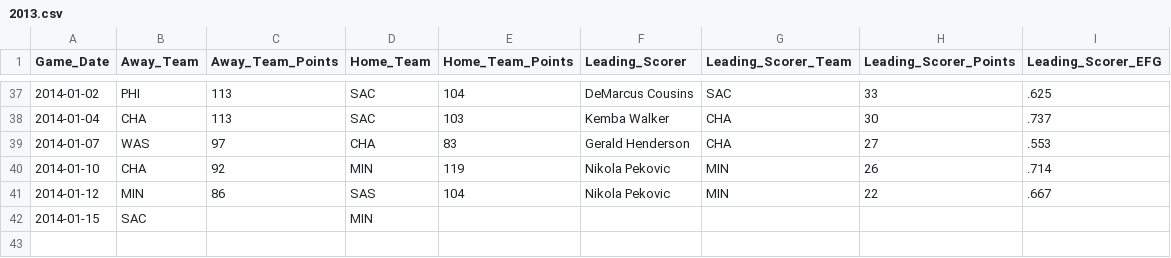
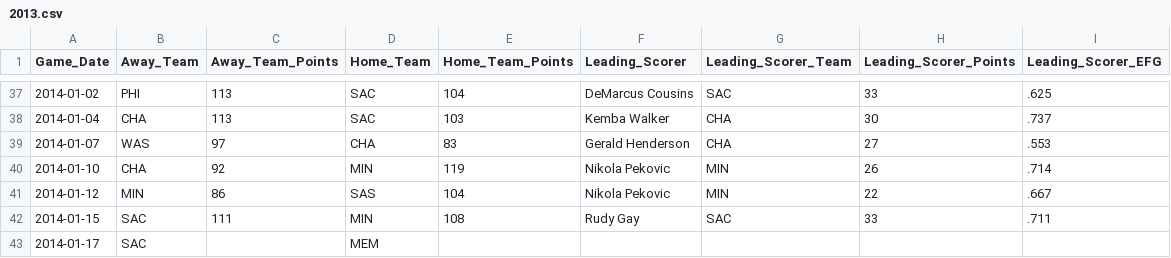
Before and after one commit to mkchandler/nbascoringbelt, a CSV file: src/NBAScoringBelt/App_Data/2013.csv, drawn as a sheet; only a part is shown, gaps mark what is left out.

Commit message:
Updated data through 2014-01-15

```diff
--- a/src/NBAScoringBelt/App_Data/2013.csv
+++ b/src/NBAScoringBelt/App_Data/2013.csv
@@ -41,2 +41,3 @@
 2014-01-12,MIN,86,SAS,104,Nikola Pekovic,MIN,22,.667
-2014-01-15,SAC,,MIN,,,,,
+2014-01-15,SAC,111,MIN,108,Rudy Gay,SAC,33,.711
+2014-01-17,SAC,,MEM,,,,,
```
